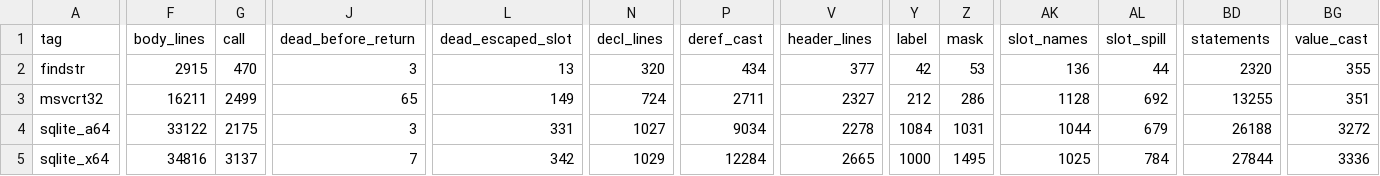
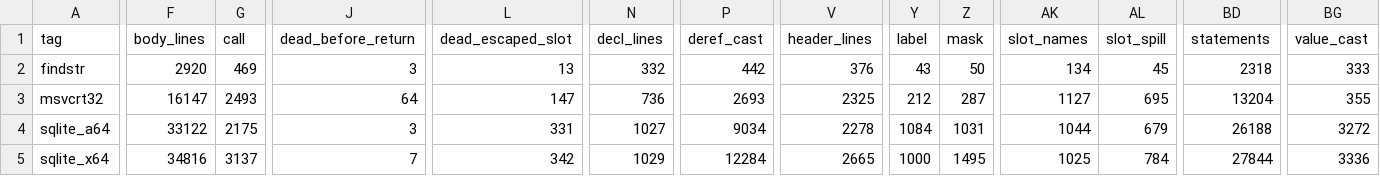
Before and after one commit to imjustprism/borer, a TSV file: scripts/run/readability.tsv, drawn as a sheet; only a part is shown, gaps mark what is left out; the diff covers the shown part only; the diff names each change by its address in the sheet, - before the commit and + after, or states it on an @@ line.

Commit message:
improve: refine parameter types, local buffers and loop structure

```diff
--- a/scripts/run/readability.tsv
+++ b/scripts/run/readability.tsv
-F2 (body_lines): 2915
+F2 (body_lines): 2920
-G2 (call): 470
+G2 (call): 469
-N2 (decl_lines): 320
+N2 (decl_lines): 332
-P2 (deref_cast): 434
+P2 (deref_cast): 442
-V2 (header_lines): 377
+V2 (header_lines): 376
-Y2 (label): 42
+Y2 (label): 43
-Z2 (mask): 53
+Z2 (mask): 50
-AK2 (slot_names): 136
+AK2 (slot_names): 134
-AL2 (slot_spill): 44
+AL2 (slot_spill): 45
-BD2 (statements): 2320
+BD2 (statements): 2318
-BG2 (value_cast): 355
+BG2 (value_cast): 333
-F3 (body_lines): 16211
+F3 (body_lines): 16147
-G3 (call): 2499
+G3 (call): 2493
-J3 (dead_before_return): 65
+J3 (dead_before_return): 64
-L3 (dead_escaped_slot): 149
+L3 (dead_escaped_slot): 147
-N3 (decl_lines): 724
+N3 (decl_lines): 736
-P3 (deref_cast): 2711
+P3 (deref_cast): 2693
-V3 (header_lines): 2327
+V3 (header_lines): 2325
-Z3 (mask): 286
+Z3 (mask): 287
-AK3 (slot_names): 1128
+AK3 (slot_names): 1127
-AL3 (slot_spill): 692
+AL3 (slot_spill): 695
-BD3 (statements): 13255
+BD3 (statements): 13204
-BG3 (value_cast): 351
+BG3 (value_cast): 355
```
Also changed, not shown: 8 edited cells elsewhere in this file, 28 other files.
